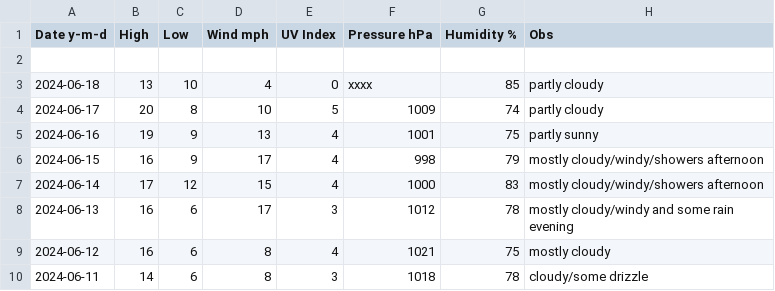
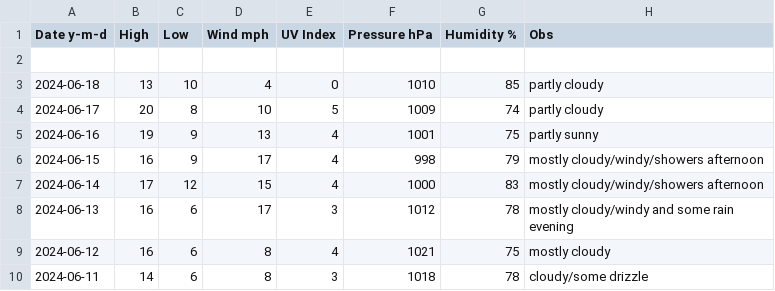
Before and after one commit to tu2/xyz_d, a CSV file: xyz_d_24.csv, drawn as a sheet; only a part is shown.

Commit message:
Update xyz_d_24.csv

```diff
--- a/xyz_d_24.csv
+++ b/xyz_d_24.csv
@@ -2,3 +2,3 @@ Date y-m-d,High,Low,Wind mph,UV Index,Pressure hPa,Humidity %,Obs
 
-2024-06-18,13,10,4,0,xxxx,85,partly cloudy
+2024-06-18,13,10,4,0,1010,85,partly cloudy
 2024-06-17,20,8,10,5,1009,74,partly cloudy
```
